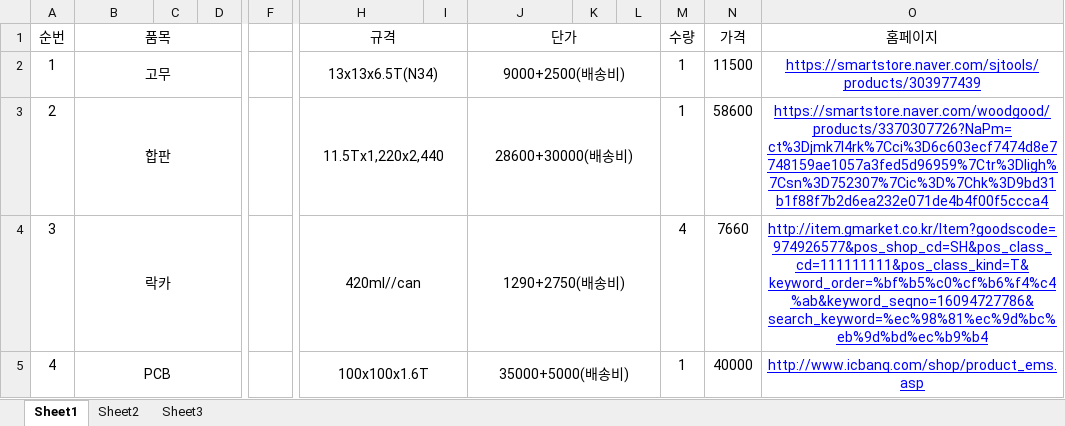
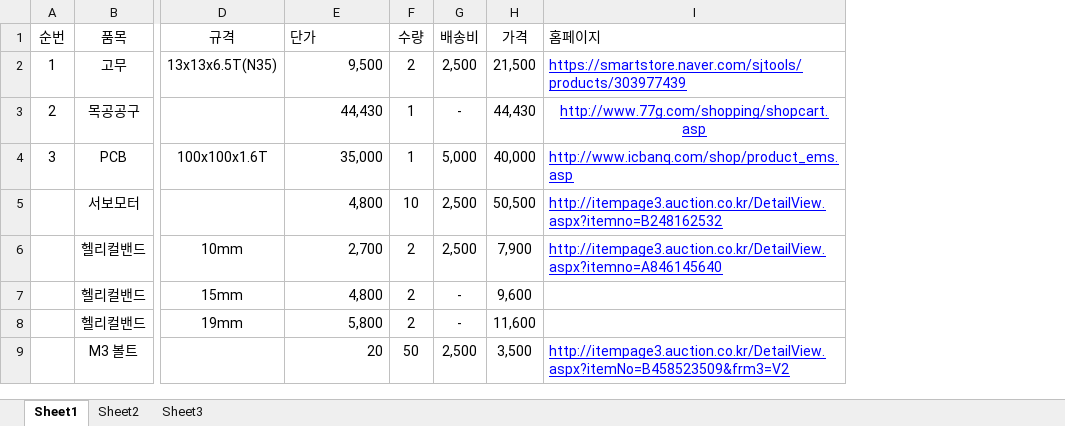
Before and after one commit to elecage/capstoneDesign, an Excel workbook: 코브라/List.xlsx, sheet Sheet1, drawn as a sheet; only a part is shown, gaps mark what is left out; values as stored, in another font and other column widths than the file's, no borders; removed rows and columns are numbered as before the commit, all else as after; rows hold the shown columns only; the diff covers the shown part only; the diff names each change by its address in the sheet, - before the commit and + after, or states it on an @@ line.

Commit message:
코브라팀 부품구매리스트 검토

```diff
--- a/코브라/List.xlsx (sheet Sheet1)
+++ b/코브라/List.xlsx (sheet Sheet1)
-column C, empty
-column D, empty
-column F, empty
-column I, empty
-column K, empty
-column L, empty
+column G (배송비), row 2: 2,500; row 4: 5,000
-B1:D1 merged
-H1:I1 merged
-E1 alignment: center
+E1 alignment: left
-J1:L1 merged
-I1:I2 alignment: center
+I1:I2 alignment: left
-B2:D2 merged
-D2 (규격): 13x13x6.5T(N34)
+D2 (규격): 13x13x6.5T(N35)
-H2:I2 merged
-E2 (단가): 9000+2500(배송비)
+E2 (단가): 9,500
-E2 alignment: center
+E2 alignment: right
-J2:L2 merged
-F2 (수량): 1
+F2 (수량): 2
-H2 (가격): 11500
+H2 (가격): 21,500
-row 3: 2 | 합판 |  |  |  | 11.5Tx1,220x2,440 |  | 28600+30000(배송비) |  |  | 1 | 58600 | https://smartstore.naver.com/woodgood/products/3370307726?NaPm=ct%3Djmk7l4rk%7Cci%3D6c603ecf7474d8e7748159ae1057a3fed5d96959%7Ctr%3Dligh%7Csn%3D752307%7Cic%3D%7Chk%3D9bd31b1f88f7b2d6ea232e071de4b4f00f5ccca4
-row 4: 3 | 락카 |  |  |  | 420ml//can |  | 1290+2750(배송비) |  |  | 4 | 7660 | http://item.gmarket.co.kr/Item?goodscode=974926577&pos_shop_cd=SH&pos_class_cd=111111111&pos_class_kind=T&keyword_order=%bf%b5%c0%cf%b6%f4%c4%ab&keyword_seqno=16094727786&search_keyword=%ec%98%81%ec%9d%bc%eb%9d%bd%ec%b9%b4
+row 3: 2 | 목공공구 |  | 44,430 | 1 | - | 44,430 | http://www.77g.com/shopping/shopcart.asp
-A4 (순번): 4
+A4 (순번): 3
-B5:D5 merged
-H5:I5 merged
-E4 (단가): 35000+5000(배송비)
+E4 (단가): 35,000
-E4 alignment: center
+E4 alignment: right
-J5:L5 merged
-H4 (가격): 40000
+H4 (가격): 40,000
-I4 alignment: center
+I4 alignment: left
+row 5:  | 서보모터 |  | 4,800 | 10 | 2,500 | 50,500 | http://itempage3.auction.co.kr/DetailView.aspx?itemno=B248162532
+row 6:  | 헬리컬밴드 | 10mm | 2,700 | 2 | 2,500 | 7,900 | http://itempage3.auction.co.kr/DetailView.aspx?itemno=A846145640
+row 7:  | 헬리컬밴드 | 15mm | 4,800 | 2 | - | 9,600
+row 8:  | 헬리컬밴드 | 19mm | 5,800 | 2 | - | 11,600
+row 9:  | M3 볼트 |  | 20 | 50 | 2,500 | 3,500 | http://itempage3.auction.co.kr/DetailView.aspx?itemNo=B458523509&frm3=V2
```
Also changed, not shown: 2 added rows, 1 removed column and merged cells elsewhere in this sheet.
